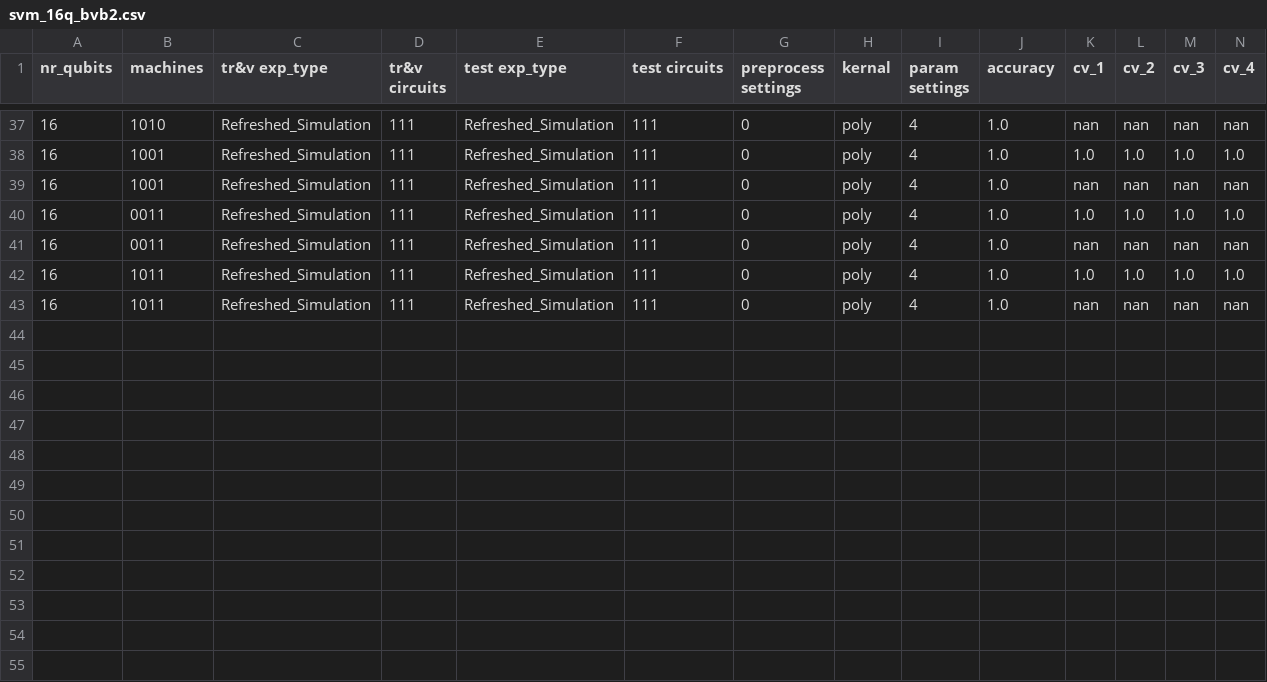
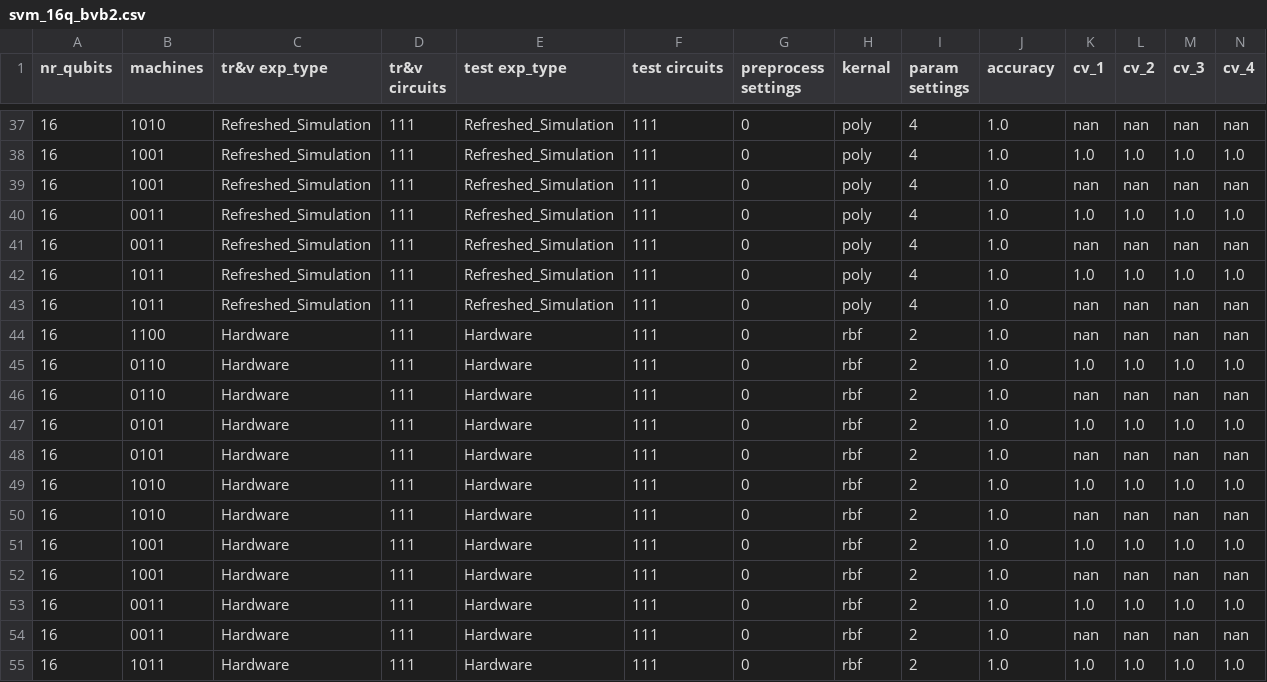
Before and after one commit to JennaE23/ELEN4012_Investigation_2025_25G19, a CSV file: ML_results/SVM/svm_16q_bvb2.csv, drawn as a sheet; only a part is shown, gaps mark what is left out; addresses are those after the commit; rows hold the shown columns only; the diff names each change by its address in the sheet, - before the commit and + after, or states it on an @@ line.

```diff
--- a/ML_results/SVM/svm_16q_bvb2.csv
+++ b/ML_results/SVM/svm_16q_bvb2.csv
+row 43: 16 | 1011 | Refreshed_Simulation | 111 | Refreshed_Simulation | 111 | 0 | poly | 4 | 1.0 | nan | nan | nan | nan
-B44 (machines): 1011
+B44 (machines): 1100
-C44 (tr&v exp_type): Refreshed_Simulation
+C44 (tr&v exp_type): Hardware
-E44 (test exp_type): Refreshed_Simulation
+E44 (test exp_type): Hardware
-H44 (kernal): poly
+H44 (kernal): rbf
-I44 (param settings): 4
+I44 (param settings): 2
+row 45: 16 | 0110 | Hardware | 111 | Hardware | 111 | 0 | rbf | 2 | 1.0 | 1.0 | 1.0 | 1.0 | 1.0
+row 46: 16 | 0110 | Hardware | 111 | Hardware | 111 | 0 | rbf | 2 | 1.0 | nan | nan | nan | nan
+row 47: 16 | 0101 | Hardware | 111 | Hardware | 111 | 0 | rbf | 2 | 1.0 | 1.0 | 1.0 | 1.0 | 1.0
+row 48: 16 | 0101 | Hardware | 111 | Hardware | 111 | 0 | rbf | 2 | 1.0 | nan | nan | nan | nan
+row 49: 16 | 1010 | Hardware | 111 | Hardware | 111 | 0 | rbf | 2 | 1.0 | 1.0 | 1.0 | 1.0 | 1.0
+row 50: 16 | 1010 | Hardware | 111 | Hardware | 111 | 0 | rbf | 2 | 1.0 | nan | nan | nan | nan
+row 51: 16 | 1001 | Hardware | 111 | Hardware | 111 | 0 | rbf | 2 | 1.0 | 1.0 | 1.0 | 1.0 | 1.0
+row 52: 16 | 1001 | Hardware | 111 | Hardware | 111 | 0 | rbf | 2 | 1.0 | nan | nan | nan | nan
+row 53: 16 | 0011 | Hardware | 111 | Hardware | 111 | 0 | rbf | 2 | 1.0 | 1.0 | 1.0 | 1.0 | 1.0
+row 54: 16 | 0011 | Hardware | 111 | Hardware | 111 | 0 | rbf | 2 | 1.0 | nan | nan | nan | nan
+row 55: 16 | 1011 | Hardware | 111 | Hardware | 111 | 0 | rbf | 2 | 1.0 | 1.0 | 1.0 | 1.0 | 1.0
```
Also changed, not shown: 1 other file.
